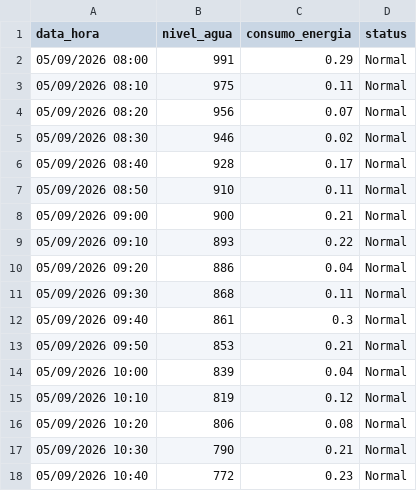
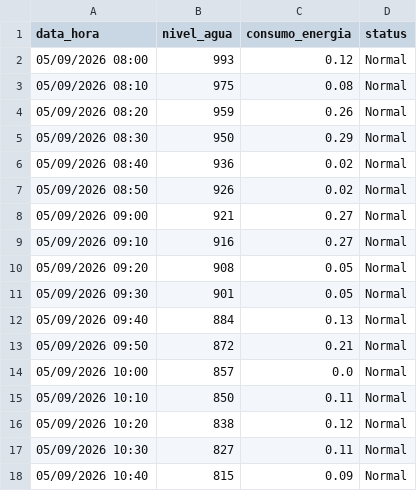
Before and after one commit to Leticia-web10/sistema-de-monitoramento-de-tanque-de-gua, a CSV file: medicoes.csv, drawn as a sheet; only a part is shown; the diff covers the shown part only.

```diff
--- a/medicoes.csv
+++ b/medicoes.csv
@@ -1,18 +1,18 @@
 data_hora,nivel_agua,consumo_energia,status
-05/09/2026 08:00,991,0.29,Normal
-05/09/2026 08:10,975,0.11,Normal
-05/09/2026 08:20,956,0.07,Normal
-05/09/2026 08:30,946,0.02,Normal
-05/09/2026 08:40,928,0.17,Normal
-05/09/2026 08:50,910,0.11,Normal
-05/09/2026 09:00,900,0.21,Normal
-05/09/2026 09:10,893,0.22,Normal
-05/09/2026 09:20,886,0.04,Normal
-05/09/2026 09:30,868,0.11,Normal
-05/09/2026 09:40,861,0.3,Normal
-05/09/2026 09:50,853,0.21,Normal
-05/09/2026 10:00,839,0.04,Normal
-05/09/2026 10:10,819,0.12,Normal
-05/09/2026 10:20,806,0.08,Normal
-05/09/2026 10:30,790,0.21,Normal
-05/09/2026 10:40,772,0.23,Normal
+05/09/2026 08:00,993,0.12,Normal
+05/09/2026 08:10,975,0.08,Normal
+05/09/2026 08:20,959,0.26,Normal
+05/09/2026 08:30,950,0.29,Normal
+05/09/2026 08:40,936,0.02,Normal
+05/09/2026 08:50,926,0.02,Normal
+05/09/2026 09:00,921,0.27,Normal
+05/09/2026 09:10,916,0.27,Normal
+05/09/2026 09:20,908,0.05,Normal
+05/09/2026 09:30,901,0.05,Normal
+05/09/2026 09:40,884,0.13,Normal
+05/09/2026 09:50,872,0.21,Normal
+05/09/2026 10:00,857,0.0,Normal
+05/09/2026 10:10,850,0.11,Normal
+05/09/2026 10:20,838,0.12,Normal
+05/09/2026 10:30,827,0.11,Normal
+05/09/2026 10:40,815,0.09,Normal
```
Also changed, not shown: 65 edited cells elsewhere in this file, 1 other file.
